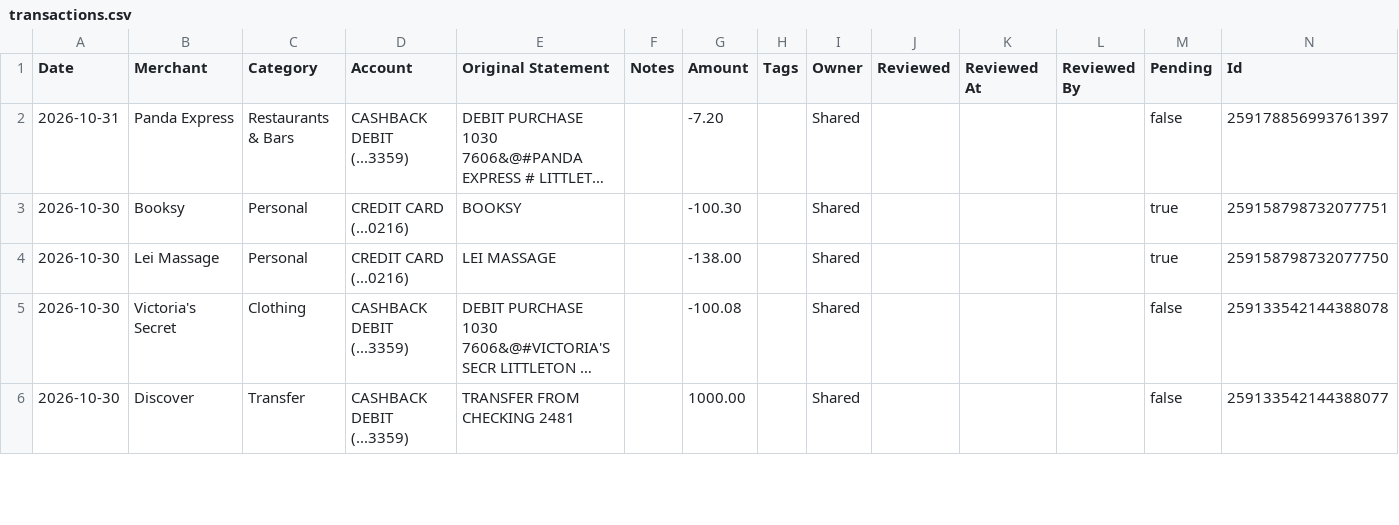
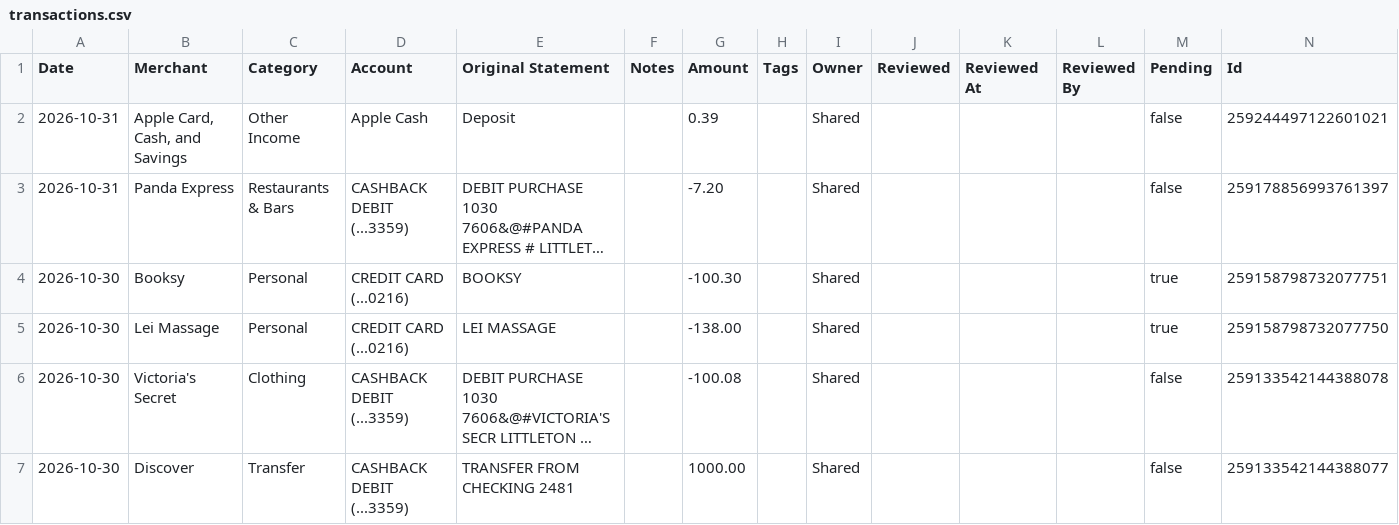
Before and after one commit to davis-raj/spend-dashboard, a CSV file: data/transactions.csv, drawn as a sheet; only a part is shown; long unchanged cells end in …; the diff names each change by its address in the sheet, - before the commit and + after, or states it on an @@ line.

Commit message:
Auto-update: daily transaction refresh

```diff
--- a/data/transactions.csv
+++ b/data/transactions.csv
+row 2: 2026-10-31 | Apple Card, Cash, and Savings | Other Income | Apple Cash | Deposit |  | 0.39 |  | Shared |  |  |  | false | 259244497122601021
```
Also changed, not shown: 2 other files.
